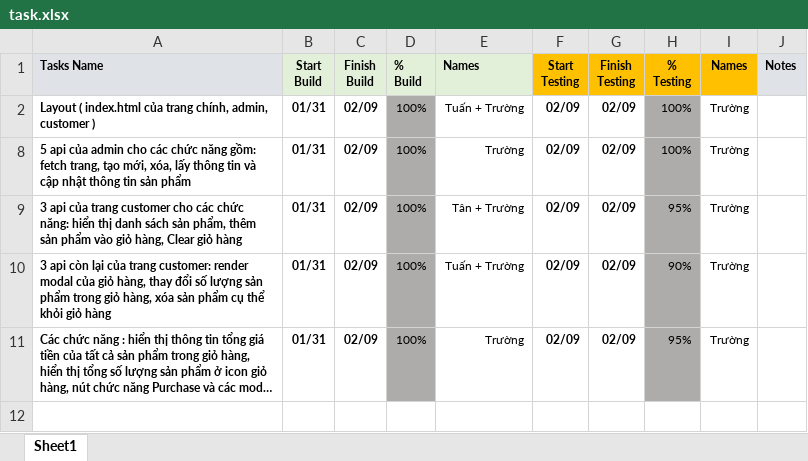
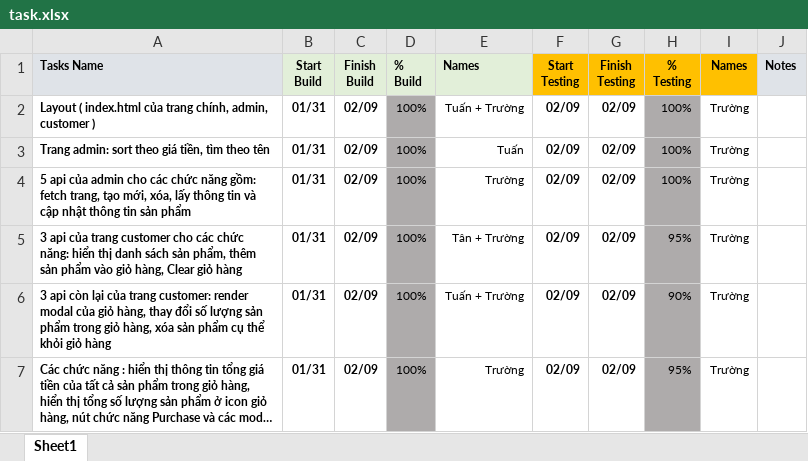
Before and after one commit to QuangTruongPhamDev/Capstone-JS, an Excel workbook: task.xlsx, sheet Sheet1, drawn as a sheet; long unchanged cells end in …; values as stored, in another font and other column widths than the file's, no borders; charts and pictures and conditional formats not drawn; the diff names each change by its address in the sheet, - before the commit and + after, or states it on an @@ line.

Commit message:
task change

```diff
--- a/task.xlsx (sheet Sheet1)
+++ b/task.xlsx (sheet Sheet1)
+row 3: Trang admin: sort theo giá tiền, tìm theo tên | 01/31 | 02/09 | 100% | Tuấn | 02/09 | 02/09 | 100% | Trường
```
Also changed, not shown: hidden cells.
